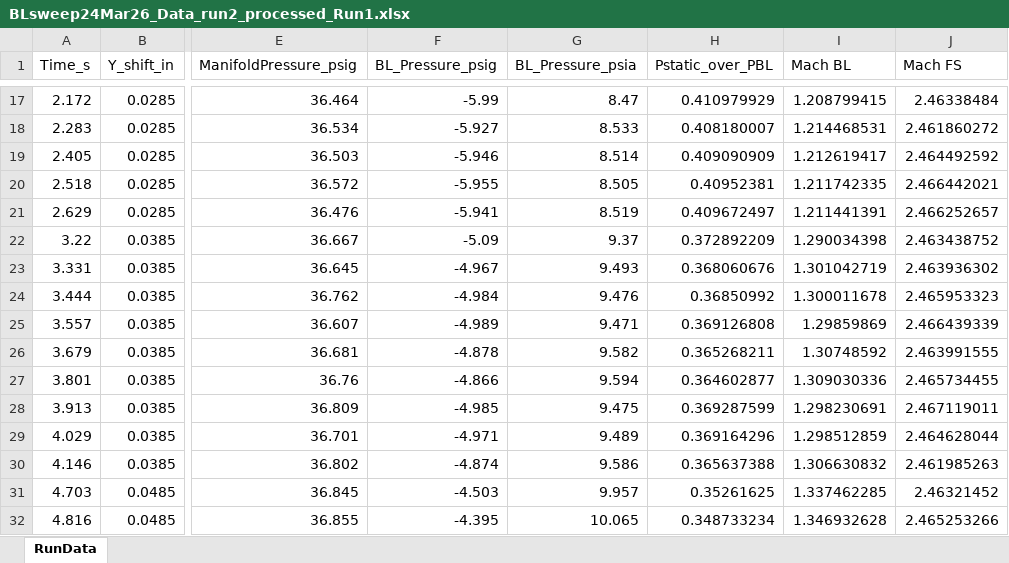
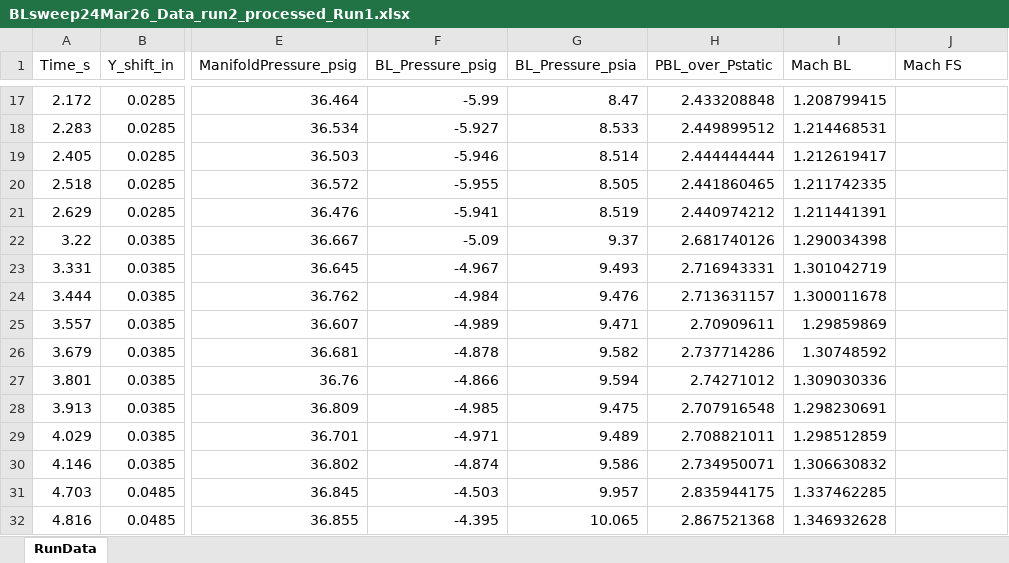
Before and after one commit to Bollerm01/CFDPostprocessingCodes, an Excel workbook: TunnelDataProcessing/BLsweep24Mar26_Data_run2_processed_Run1.xlsx, sheet RunData, drawn as a sheet; only a part is shown, gaps mark what is left out; values as stored, in another font and other column widths than the file's, no borders; the diff covers the shown part only; the diff names each change by its address in the sheet, - before the commit and + after, or states it on an @@ line.

Commit message:
fixing bad data in BL

```diff
--- a/TunnelDataProcessing/BLsweep24Mar26_Data_run2_processed_Run1.xlsx (sheet RunData)
+++ b/TunnelDataProcessing/BLsweep24Mar26_Data_run2_processed_Run1.xlsx (sheet RunData)
-H1: Pstatic_over_PBL
+H1: PBL_over_Pstatic
-H17 (PBL_over_Pstatic): 0.410979929
+H17 (PBL_over_Pstatic): 2.433208848
-J17 (Mach FS): 2.46338484
+J17 (Mach FS): (empty)
-H18 (PBL_over_Pstatic): 0.408180007
+H18 (PBL_over_Pstatic): 2.449899512
-J18 (Mach FS): 2.461860272
+J18 (Mach FS): (empty)
-H19 (PBL_over_Pstatic): 0.409090909
+H19 (PBL_over_Pstatic): 2.444444444
-J19 (Mach FS): 2.464492592
+J19 (Mach FS): (empty)
-H20 (PBL_over_Pstatic): 0.40952381
+H20 (PBL_over_Pstatic): 2.441860465
-J20 (Mach FS): 2.466442021
+J20 (Mach FS): (empty)
-H21 (PBL_over_Pstatic): 0.409672497
+H21 (PBL_over_Pstatic): 2.440974212
-J21 (Mach FS): 2.466252657
+J21 (Mach FS): (empty)
-H22 (PBL_over_Pstatic): 0.372892209
+H22 (PBL_over_Pstatic): 2.681740126
-J22 (Mach FS): 2.463438752
+J22 (Mach FS): (empty)
-H23 (PBL_over_Pstatic): 0.368060676
+H23 (PBL_over_Pstatic): 2.716943331
-J23 (Mach FS): 2.463936302
+J23 (Mach FS): (empty)
-H24 (PBL_over_Pstatic): 0.36850992
+H24 (PBL_over_Pstatic): 2.713631157
-J24 (Mach FS): 2.465953323
+J24 (Mach FS): (empty)
-H25 (PBL_over_Pstatic): 0.369126808
+H25 (PBL_over_Pstatic): 2.70909611
-J25 (Mach FS): 2.466439339
+J25 (Mach FS): (empty)
-H26 (PBL_over_Pstatic): 0.365268211
+H26 (PBL_over_Pstatic): 2.737714286
-J26 (Mach FS): 2.463991555
+J26 (Mach FS): (empty)
-H27 (PBL_over_Pstatic): 0.364602877
+H27 (PBL_over_Pstatic): 2.74271012
-J27 (Mach FS): 2.465734455
+J27 (Mach FS): (empty)
-H28 (PBL_over_Pstatic): 0.369287599
+H28 (PBL_over_Pstatic): 2.707916548
-J28 (Mach FS): 2.467119011
+J28 (Mach FS): (empty)
-H29 (PBL_over_Pstatic): 0.369164296
+H29 (PBL_over_Pstatic): 2.708821011
-J29 (Mach FS): 2.464628044
+J29 (Mach FS): (empty)
-H30 (PBL_over_Pstatic): 0.365637388
+H30 (PBL_over_Pstatic): 2.734950071
-J30 (Mach FS): 2.461985263
+J30 (Mach FS): (empty)
-H31 (PBL_over_Pstatic): 0.35261625
+H31 (PBL_over_Pstatic): 2.835944175
-J31 (Mach FS): 2.46321452
+J31 (Mach FS): (empty)
-H32 (PBL_over_Pstatic): 0.348733234
+H32 (PBL_over_Pstatic): 2.867521368
-J32 (Mach FS): 2.465253266
+J32 (Mach FS): (empty)
```
Also changed, not shown: 1927 edited cells elsewhere in this sheet, TunnelDataProcessing/BLsweep26Mar26_Data_run1_processed_Run2.xlsx, TunnelDataProcessing/BLsweep26Mar26_Data_run2_processed_Run3.xlsx, 4 other files.
